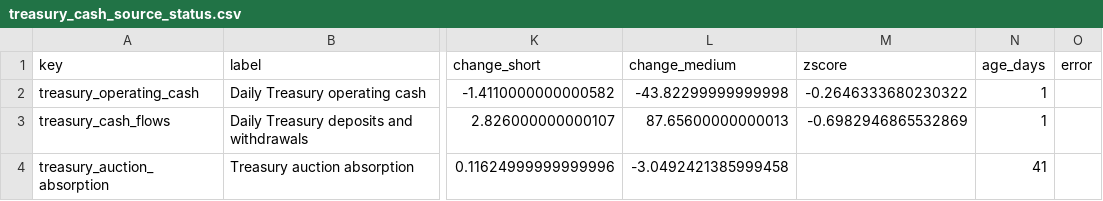
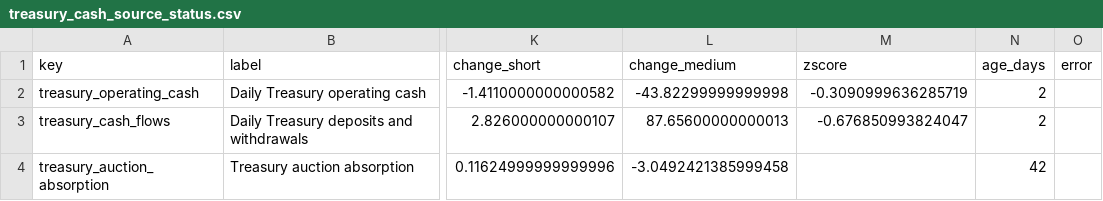
Before and after one commit to sphynxkatt0-arch/cot-report, a CSV file: analysis/model_output/treasury_cash_source_status.csv, drawn as a sheet; only a part is shown, gaps mark what is left out; the diff names each change by its address in the sheet, - before the commit and + after, or states it on an @@ line.

```diff
--- a/analysis/model_output/treasury_cash_source_status.csv
+++ b/analysis/model_output/treasury_cash_source_status.csv
-M2 (zscore): -0.2646333680230322
+M2 (zscore): -0.3090999636285719
-N2:N3 (age_days): 1
+N2:N3 (age_days): 2
-M3 (zscore): -0.6982946865532869
+M3 (zscore): -0.676850993824047
-N4 (age_days): 41
+N4 (age_days): 42
```
Also changed, not shown: analysis/model_output/macro_liquidity_source_status.csv, 14 other files.
